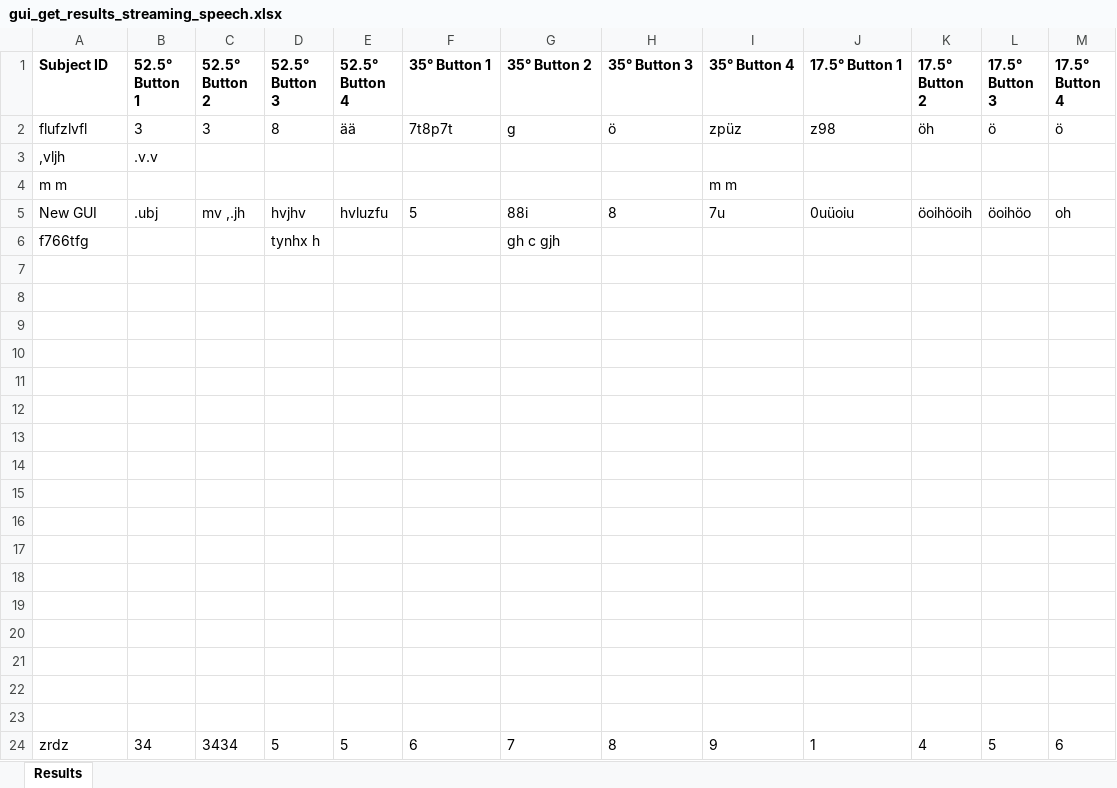
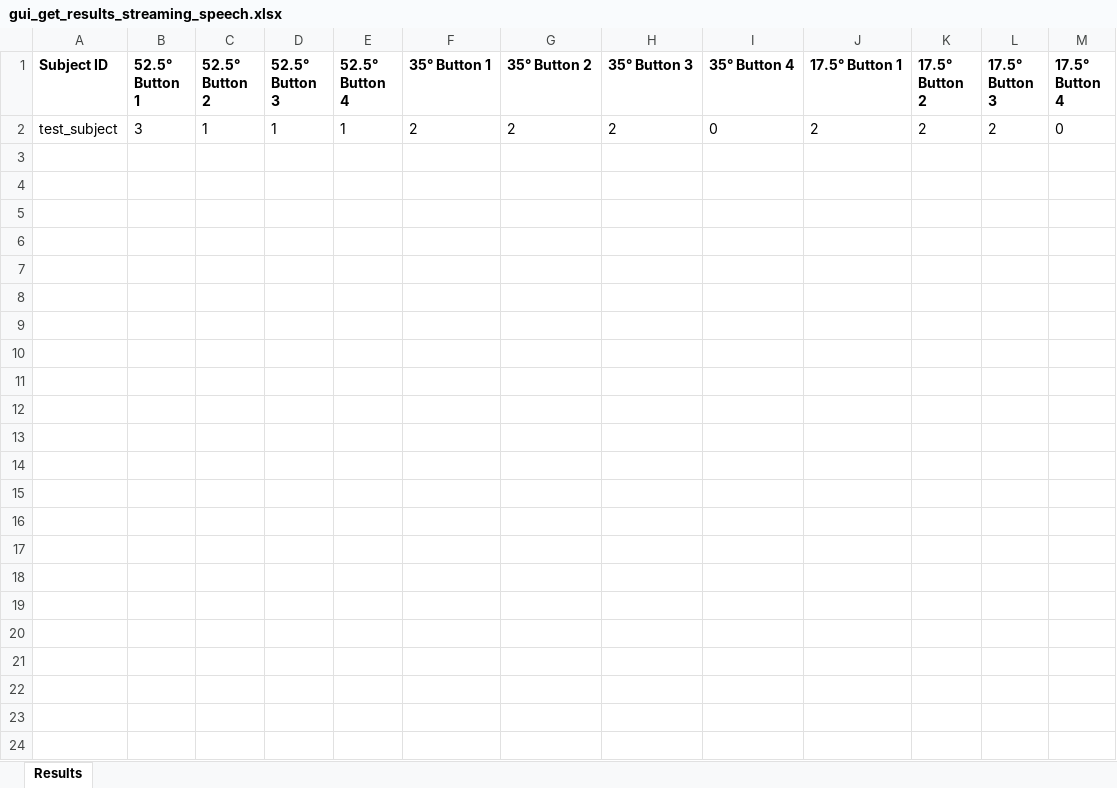
Before and after one commit to pfriedrich-hub/streaming, an Excel workbook: results/gui_get_results_streaming_speech.xlsx, sheet Results, drawn as a sheet; values as stored, in another font and other column widths than the file's, no borders; removed rows and columns are numbered as before the commit, all else as after; the diff names each change by its address in the sheet, - before the commit and + after, or states it on an @@ line.

Commit message:
work on streaming speech (again)

```diff
--- a/results/gui_get_results_streaming_speech.xlsx (sheet Results)
+++ b/results/gui_get_results_streaming_speech.xlsx (sheet Results)
-row 2: flufzlvfl | 3 | 3 | 8 | ää | 7t8p7t | g | ö | zpüz | z98 | öh | ö | ö
-row 3: ,vljh | .v.v
-row 4: m m |  |  |  |  |  |  |  | m m
-row 5: New GUI | .ubj | mv ,.jh | hvjhv | hvluzfu | 5 | 88i | 8 | 7u | 0uüoiu | öoihöoih | öoihöo | oh
-row 6: f766tfg |  |  | tynhx h |  |  | gh c gjh
-row 2: (empty)
+row 2: test_subject | 3 | 1 | 1 | 1 | 2 | 2 | 2 | 0 | 2 | 2 | 2 | 0
-row 8: (empty)
-row 9: (empty)
-row 10: (empty)
-row 11: (empty)
-row 12: (empty)
-row 13: (empty)
-row 14: (empty)
-row 15: (empty)
-row 16: (empty)
-row 17: (empty)
-row 18: (empty)
-row 19: (empty)
-row 20: (empty)
-row 21: (empty)
-row 22: (empty)
-row 23: (empty)
-row 24: zrdz | 34 | 3434 | 5 | 5 | 6 | 7 | 8 | 9 | 1 | 4 | 5 | 6
```
Also changed, not shown: 7 other files.
